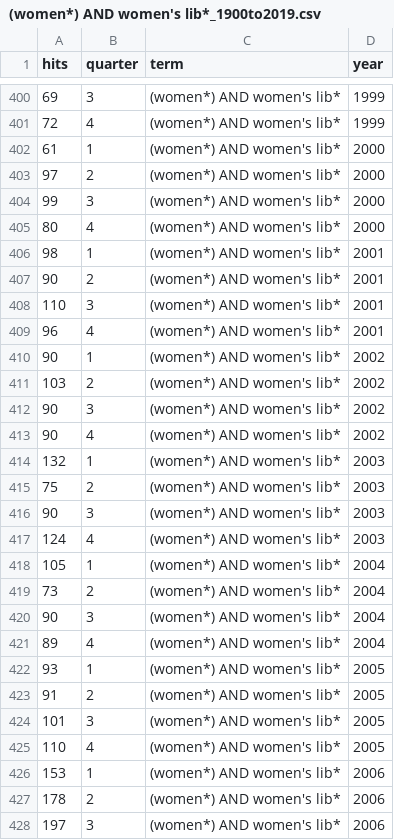
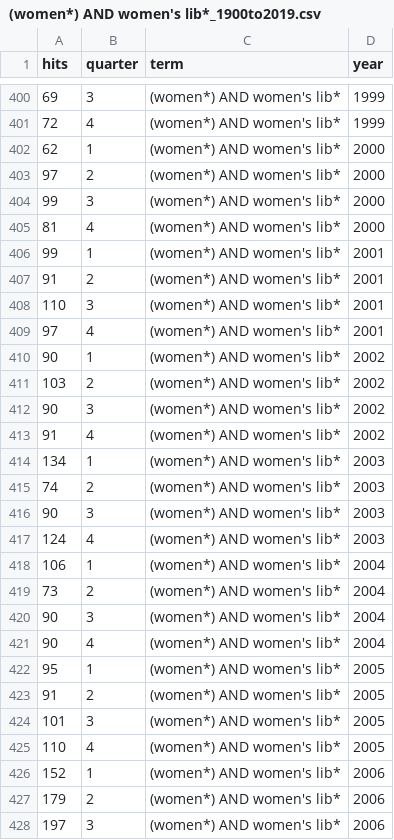
Before and after one commit to alexQueue/NYT-PTSD, a CSV file: CSVs/hits/(women*) AND women's lib*_1900to2019.csv, drawn as a sheet; only a part is shown, gaps mark what is left out; the diff covers the shown part only.

```diff
--- a/CSVs/hits/(women*) AND women's lib*_1900to2019.csv
+++ b/CSVs/hits/(women*) AND women's lib*_1900to2019.csv
@@ -401,10 +401,10 @@ hits,quarter,term,year
 72,4,(women*) AND women's lib*,1999
-61,1,(women*) AND women's lib*,2000
+62,1,(women*) AND women's lib*,2000
 97,2,(women*) AND women's lib*,2000
 99,3,(women*) AND women's lib*,2000
-80,4,(women*) AND women's lib*,2000
-98,1,(women*) AND women's lib*,2001
-90,2,(women*) AND women's lib*,2001
+81,4,(women*) AND women's lib*,2000
+99,1,(women*) AND women's lib*,2001
+91,2,(women*) AND women's lib*,2001
 110,3,(women*) AND women's lib*,2001
-96,4,(women*) AND women's lib*,2001
+97,4,(women*) AND women's lib*,2001
 90,1,(women*) AND women's lib*,2002
@@ -412,12 +412,12 @@ hits,quarter,term,year
 90,3,(women*) AND women's lib*,2002
-90,4,(women*) AND women's lib*,2002
-132,1,(women*) AND women's lib*,2003
-75,2,(women*) AND women's lib*,2003
+91,4,(women*) AND women's lib*,2002
+134,1,(women*) AND women's lib*,2003
+74,2,(women*) AND women's lib*,2003
 90,3,(women*) AND women's lib*,2003
 124,4,(women*) AND women's lib*,2003
-105,1,(women*) AND women's lib*,2004
+106,1,(women*) AND women's lib*,2004
 73,2,(women*) AND women's lib*,2004
 90,3,(women*) AND women's lib*,2004
-89,4,(women*) AND women's lib*,2004
-93,1,(women*) AND women's lib*,2005
+90,4,(women*) AND women's lib*,2004
+95,1,(women*) AND women's lib*,2005
 91,2,(women*) AND women's lib*,2005
@@ -425,4 +425,4 @@ hits,quarter,term,year
 110,4,(women*) AND women's lib*,2005
-153,1,(women*) AND women's lib*,2006
-178,2,(women*) AND women's lib*,2006
+152,1,(women*) AND women's lib*,2006
+179,2,(women*) AND women's lib*,2006
 197,3,(women*) AND women's lib*,2006
```
Also changed, not shown: 108 edited cells elsewhere in this file, CSVs/hits/(women*) AND women's empowerment_1900to2019.csv, CSVs/hits/(women*) AND women's movement_1900to2019.csv, 17 other files.
